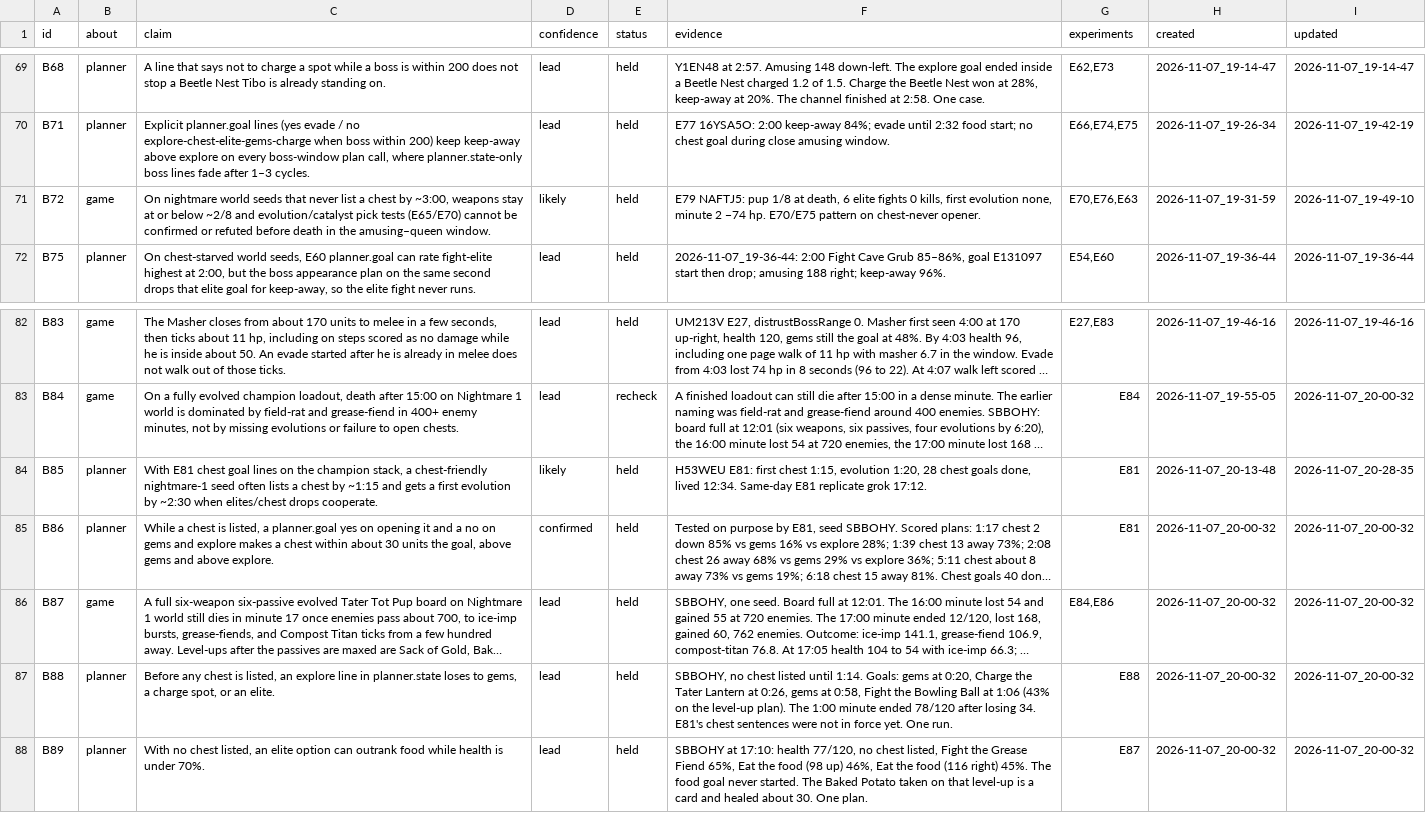
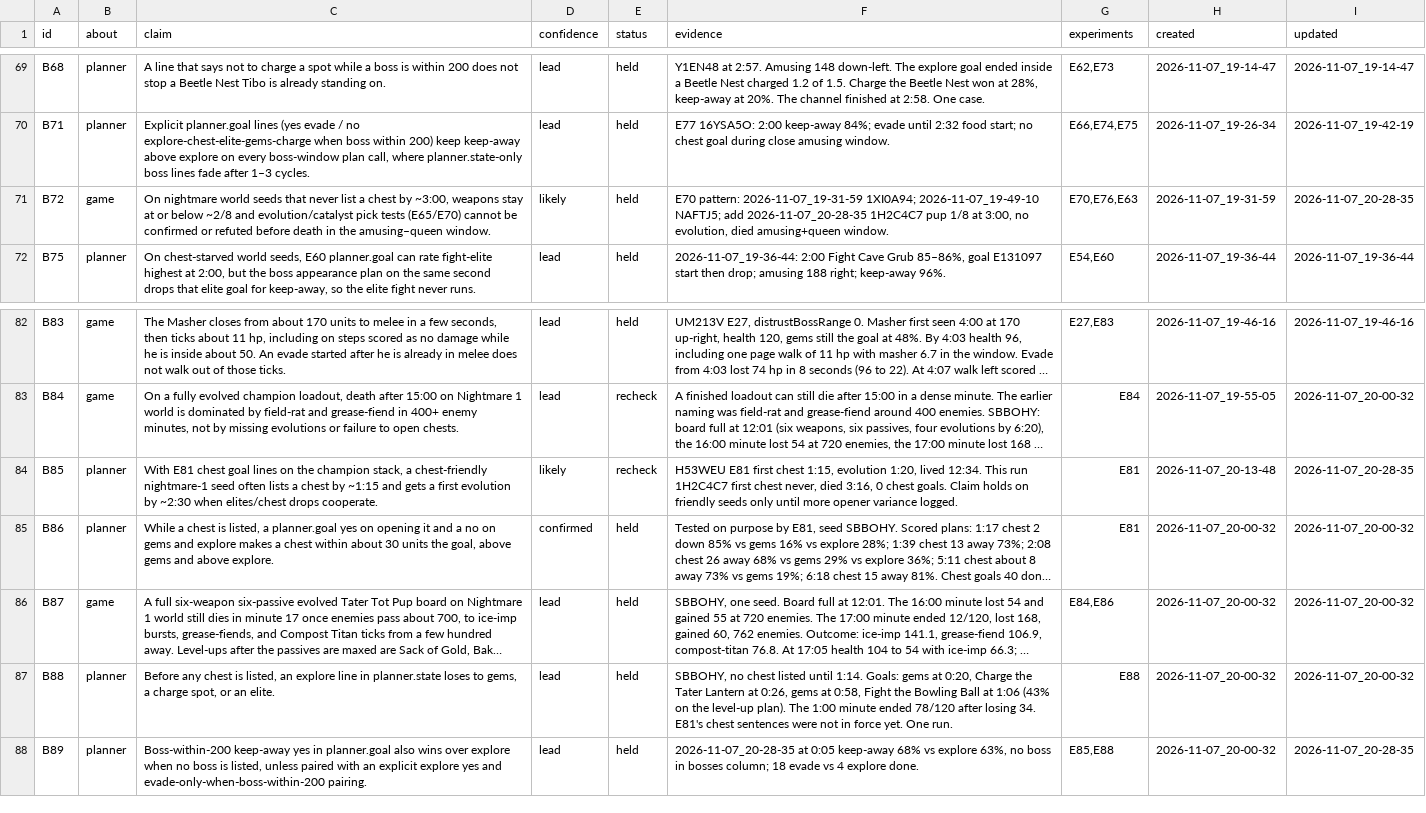
Before and after one commit to smirea/tibobit, a CSV file: gameplay/beliefs.csv, drawn as a sheet; only a part is shown, gaps mark what is left out; long unchanged cells end in …; the diff names each change by its address in the sheet, - before the commit and + after, or states it on an @@ line.

```diff
--- a/gameplay/beliefs.csv
+++ b/gameplay/beliefs.csv
-F71 (evidence): E79 NAFTJ5: pup 1/8 at death, 6 elite fights 0 kills, first evolution none, minute 2 −74 hp. E70/E75 pattern on chest-never opener.
+F71 (evidence): E70 pattern: 2026-11-07_19-31-59 1XI0A94; 2026-11-07_19-49-10 NAFTJ5; add 2026-11-07_20-28-35 1H2C4C7 pup 1/8 at 3:00, no evolution, died amusing+queen window.
-I71 (updated): 2026-11-07_19-49-10
+I71 (updated): 2026-11-07_20-28-35
-E84 (status): held
+E84 (status): recheck
-F84 (evidence): H53WEU E81: first chest 1:15, evolution 1:20, 28 chest goals done, lived 12:34. Same-day E81 replicate grok 17:12.
+F84 (evidence): H53WEU E81 first chest 1:15, evolution 1:20, lived 12:34. This run 1H2C4C7 first chest never, died 3:16, 0 chest goals. Claim holds on friendly seeds only until more opener variance logged.
-C88 (claim): With no chest listed, an elite option can outrank food while health is under 70%.
+C88 (claim): Boss-within-200 keep-away yes in planner.goal also wins over explore when no boss is listed, unless paired with an explicit explore yes and evade-only-when-boss-within-200 pairing.
-F88 (evidence): SBBOHY at 17:10: health 77/120, no chest listed, Fight the Grease Fiend 65%, Eat the food (98 up) 46%, Eat the food (116 right) 45%. The food goal never started. The Baked Potato taken on that level-up is a card and healed about 30. One plan.
+F88 (evidence): 2026-11-07_20-28-35 at 0:05 keep-away 68% vs explore 63%, no boss in bosses column; 18 evade vs 4 explore done.
-G88 (experiments): E87
+G88 (experiments): E85,E88
-I88 (updated): 2026-11-07_20-00-32
+I88 (updated): 2026-11-07_20-28-35
```
Also changed, not shown: gameplay/experiments.csv, 1 other file.
